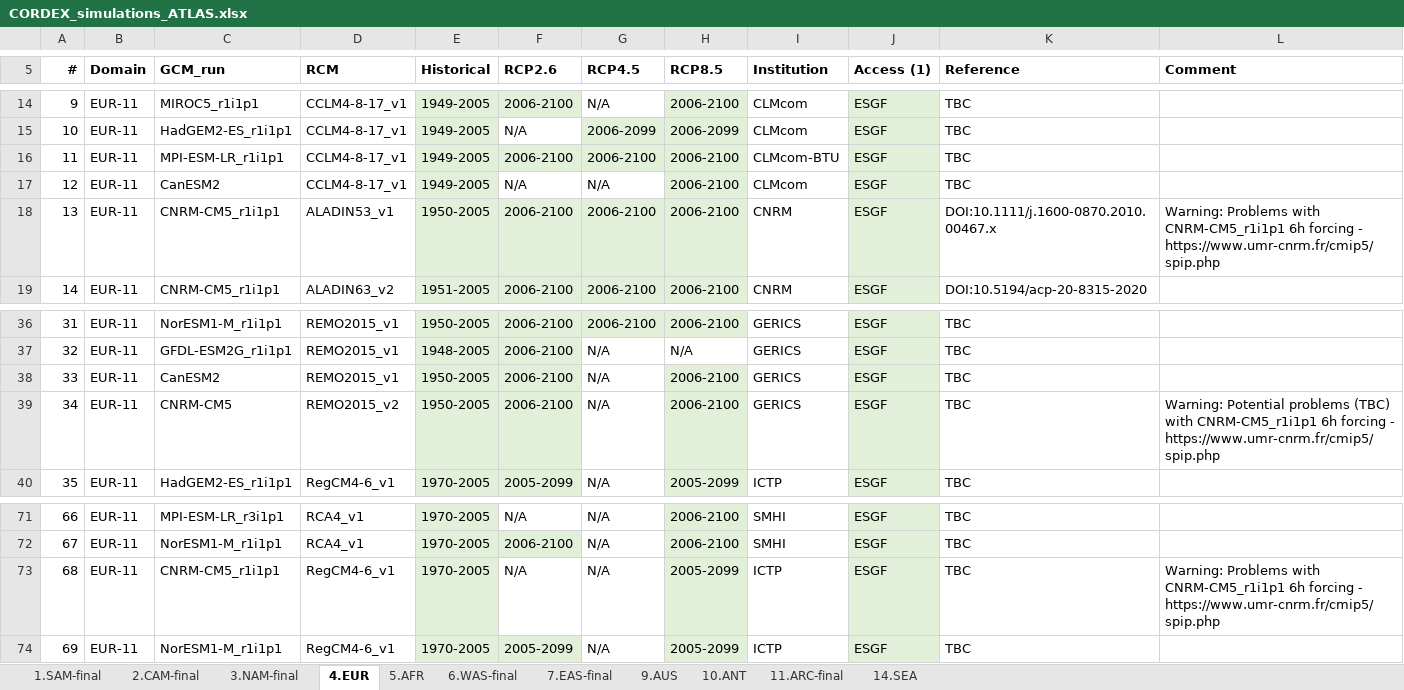
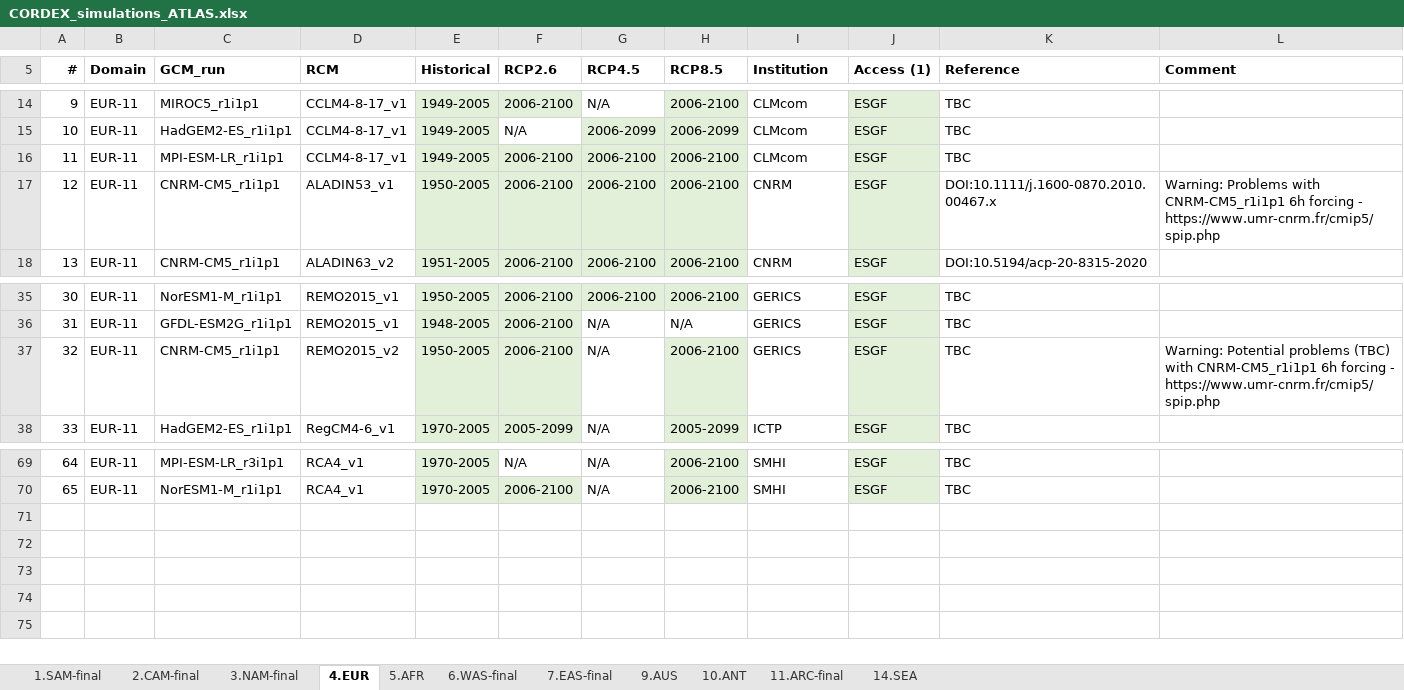
Before and after one commit to SantanderMetGroup/ATLAS, an Excel workbook: ATLAS-inventory/CORDEX_simulations_ATLAS.xlsx, sheet 4.EUR, drawn as a sheet; only a part is shown, gaps mark what is left out; values as stored, in another font and other column widths than the file's, no borders; removed rows and columns are numbered as before the commit, all else as after; the diff names each change by its address in the sheet, - before the commit and + after, or states it on an @@ line.

Commit message:
Non-ESGF simulations removed for EUR-11

```diff
--- a/ATLAS-inventory/CORDEX_simulations_ATLAS.xlsx (sheet 4.EUR)
+++ b/ATLAS-inventory/CORDEX_simulations_ATLAS.xlsx (sheet 4.EUR)
-I16 (Institution): CLMcom-BTU
+I16 (Institution): CLMcom
-row 17: 12 | EUR-11 | CanESM2 | CCLM4-8-17_v1 | 1949-2005 | N/A | N/A | 2006-2100 | CLMcom | ESGF | TBC
@@ column A (#) renumbered between rows 17 and 70 @@
-row 38: 33 | EUR-11 | CanESM2 | REMO2015_v1 | 1950-2005 | 2006-2100 | N/A | 2006-2100 | GERICS | ESGF | TBC
-C37 (GCM_run): CNRM-CM5
+C37 (GCM_run): CNRM-CM5_r1i1p1
-row 73: 68 | EUR-11 | CNRM-CM5_r1i1p1 | RegCM4-6_v1 | 1970-2005 | N/A | N/A | 2005-2099 | ICTP | ESGF | TBC | Warning: Problems with CNRM-CM5_r1i1p1 6h forcing - https://www.umr-cnrm.fr/cmip5/spip.php
-row 74: 69 | EUR-11 | NorESM1-M_r1i1p1 | RegCM4-6_v1 | 1970-2005 | 2005-2099 | N/A | 2005-2099 | ICTP | ESGF | TBC
```
